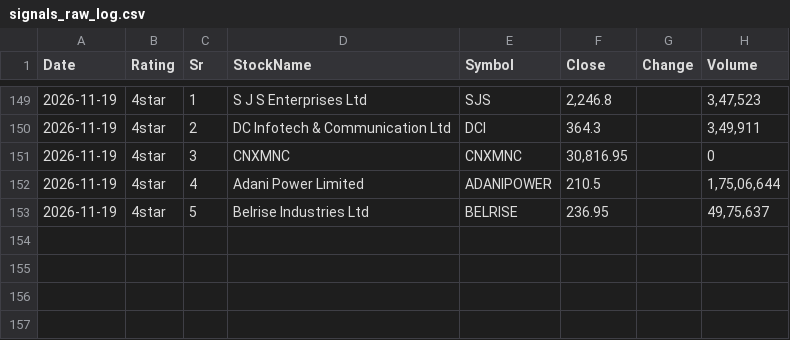
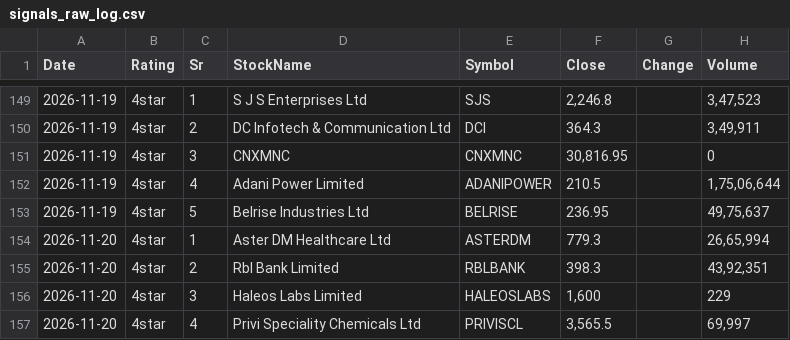
Before and after one commit to learningblueoceancapital-png/nse-deals-monitor, a CSV file: signals_raw_log.csv, drawn as a sheet; only a part is shown, gaps mark what is left out.

```diff
--- a/signals_raw_log.csv
+++ b/signals_raw_log.csv
@@ -153 +153,5 @@ Date,Rating,Sr,StockName,Symbol,Close,Change,Volume
 2026-11-19,4star,5,Belrise Industries Ltd,BELRISE,236.95,,"49,75,637"
+2026-11-20,4star,1,Aster DM Healthcare Ltd,ASTERDM,779.3,,"26,65,994"
+2026-11-20,4star,2,Rbl Bank Limited,RBLBANK,398.3,,"43,92,351"
+2026-11-20,4star,3,Haleos Labs Limited,HALEOSLABS,"1,600",,229
+2026-11-20,4star,4,Privi Speciality Chemicals Ltd,PRIVISCL,"3,565.5",,"69,997"
```
